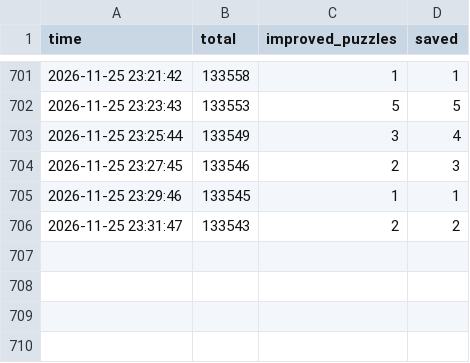
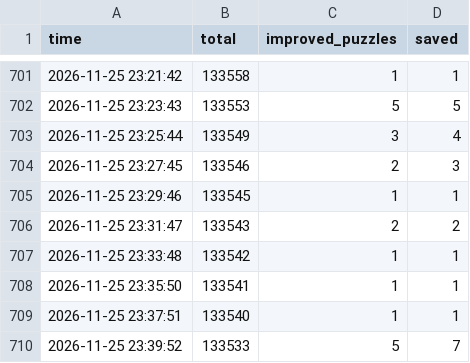
Before and after one commit to Chan-b0b/Santa2026, a CSV file: board/history.csv, drawn as a sheet; only a part is shown, gaps mark what is left out.

```diff
--- a/board/history.csv
+++ b/board/history.csv
@@ -706 +706,5 @@ time,total,improved_puzzles,saved
 2026-11-25 23:31:47,133543,2,2
+2026-11-25 23:33:48,133542,1,1
+2026-11-25 23:35:50,133541,1,1
+2026-11-25 23:37:51,133540,1,1
+2026-11-25 23:39:52,133533,5,7
```
Also changed, not shown: board/approaches.csv, board/matrix.csv, 1 other file.
